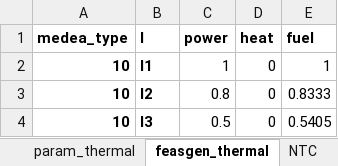
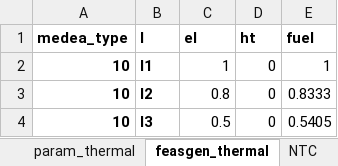
Before and after one commit to inwe-boku/medea, an Excel workbook: medea/data/processed/data_static.xlsx, sheet feasgen_thermal, drawn as a sheet; only a part is shown; values as stored, in another font and other column widths than the file's, no borders; the diff names each change by its address in the sheet, - before the commit and + after, or states it on an @@ line.

```diff
--- a/medea/data/processed/data_static.xlsx (sheet feasgen_thermal)
+++ b/medea/data/processed/data_static.xlsx (sheet feasgen_thermal)
-C1: power
+C1: el
-D1: heat
+D1: ht
```
Also changed, not shown: 16 other files.
